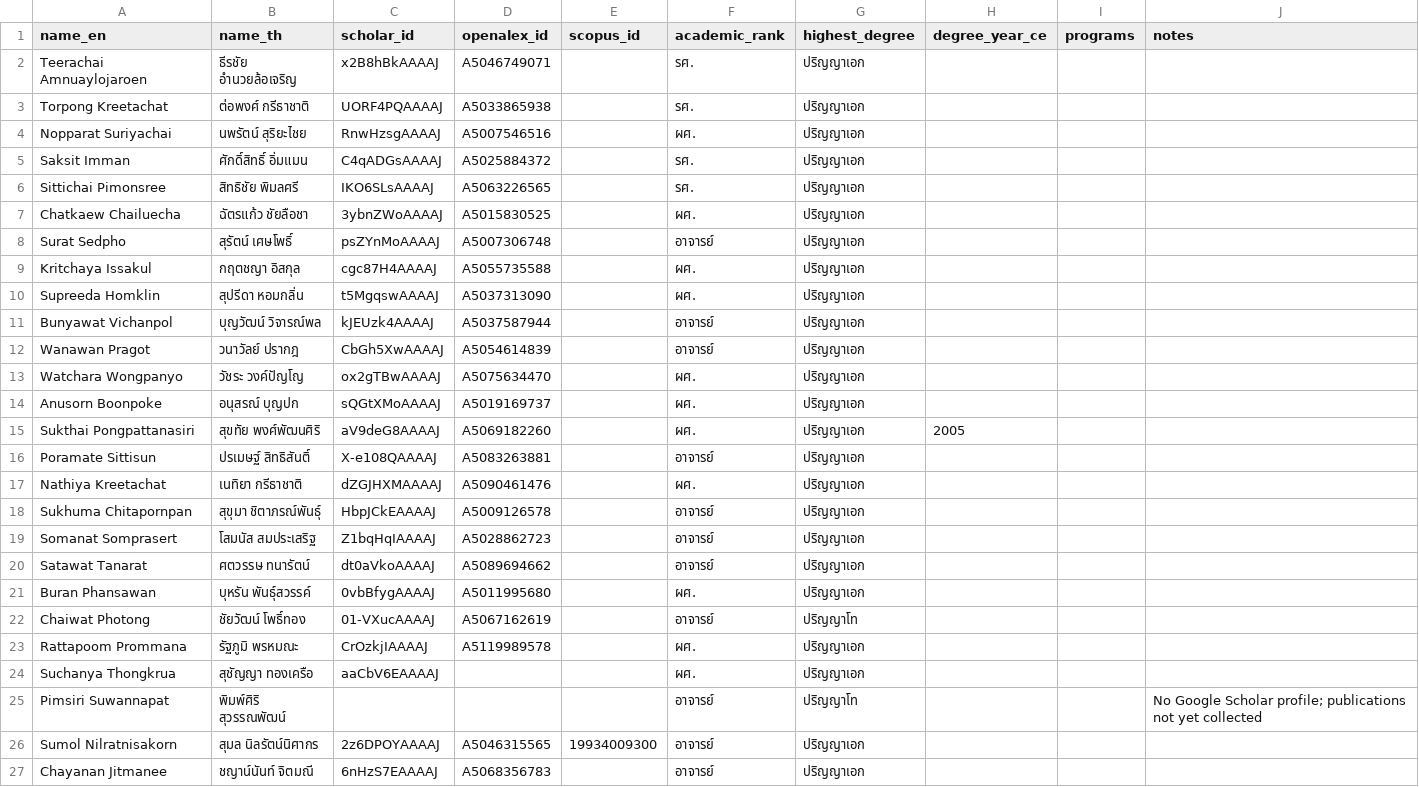
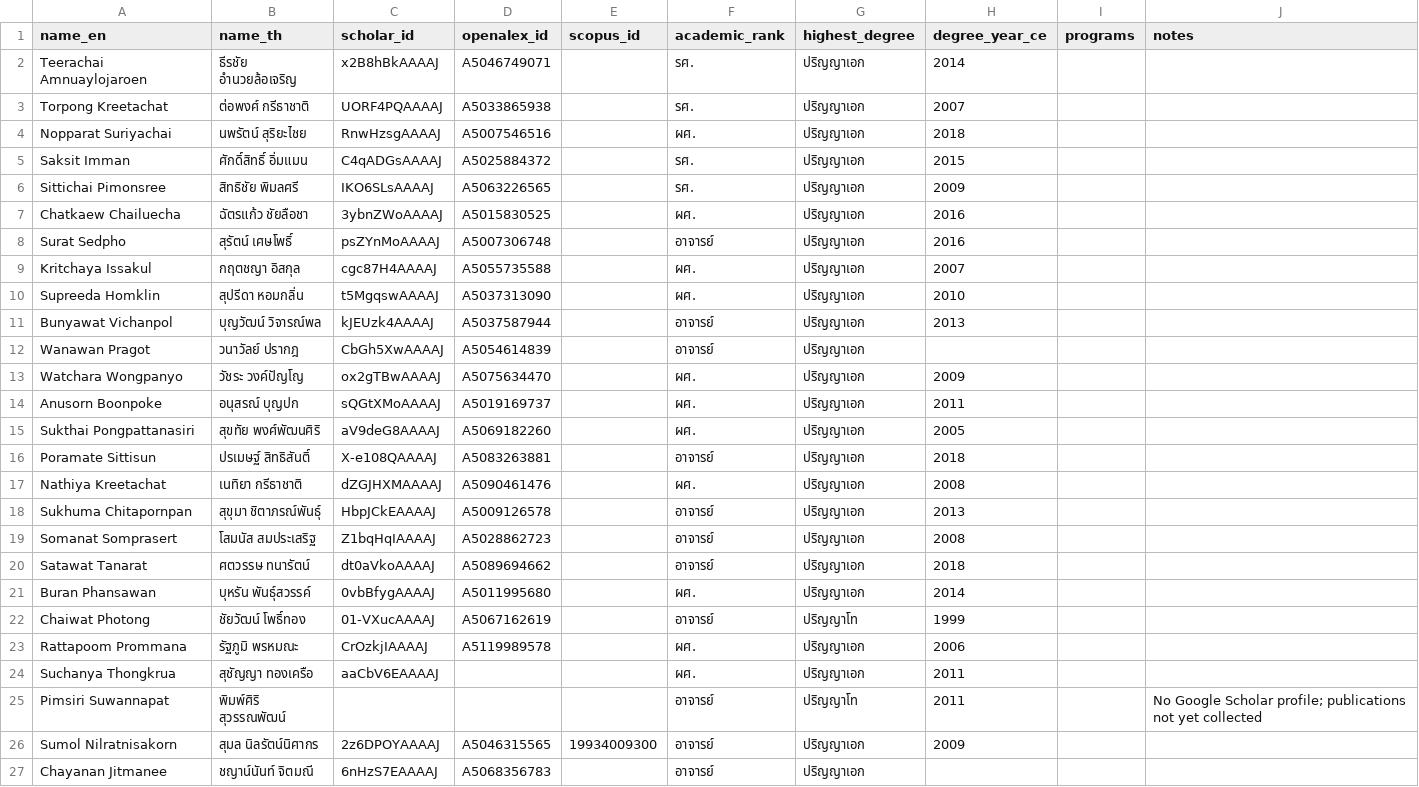
Before and after one commit to smalltee2/seen-faculty-screening, a CSV file: data/faculty.csv, drawn as a sheet.

```diff
--- a/data/faculty.csv
+++ b/data/faculty.csv
@@ -1,27 +1,27 @@
 name_en,name_th,scholar_id,openalex_id,scopus_id,academic_rank,highest_degree,degree_year_ce,programs,notes
-Teerachai Amnuaylojaroen,ธีรชัย อำนวยล้อเจริญ,x2B8hBkAAAAJ,A5046749071,,รศ.,ปริญญาเอก,,,
-Torpong Kreetachat,ต่อพงศ์ กรีธาชาติ,UORF4PQAAAAJ,A5033865938,,รศ.,ปริญญาเอก,,,
-Nopparat Suriyachai,นพรัตน์ สุริยะไชย,RnwHzsgAAAAJ,A5007546516,,ผศ.,ปริญญาเอก,,,
-Saksit Imman,ศักดิ์สิทธิ์ อิ่มแมน,C4qADGsAAAAJ,A5025884372,,รศ.,ปริญญาเอก,,,
-Sittichai Pimonsree,สิทธิชัย พิมลศรี,IKO6SLsAAAAJ,A5063226565,,รศ.,ปริญญาเอก,,,
-Chatkaew Chailuecha,ฉัตรแก้ว ชัยลือชา,3ybnZWoAAAAJ,A5015830525,,ผศ.,ปริญญาเอก,,,
-Surat Sedpho,สุรัตน์ เศษโพธิ์,psZYnMoAAAAJ,A5007306748,,อาจารย์,ปริญญาเอก,,,
-Kritchaya Issakul,กฤตชญา อิสกุล,cgc87H4AAAAJ,A5055735588,,ผศ.,ปริญญาเอก,,,
-Supreeda Homklin,สุปรีดา หอมกลิ่น,t5MgqswAAAAJ,A5037313090,,ผศ.,ปริญญาเอก,,,
-Bunyawat Vichanpol,บุญวัฒน์ วิจารณ์พล,kJEUzk4AAAAJ,A5037587944,,อาจารย์,ปริญญาเอก,,,
+Teerachai Amnuaylojaroen,ธีรชัย อำนวยล้อเจริญ,x2B8hBkAAAAJ,A5046749071,,รศ.,ปริญญาเอก,2014,,
+Torpong Kreetachat,ต่อพงศ์ กรีธาชาติ,UORF4PQAAAAJ,A5033865938,,รศ.,ปริญญาเอก,2007,,
+Nopparat Suriyachai,นพรัตน์ สุริยะไชย,RnwHzsgAAAAJ,A5007546516,,ผศ.,ปริญญาเอก,2018,,
+Saksit Imman,ศักดิ์สิทธิ์ อิ่มแมน,C4qADGsAAAAJ,A5025884372,,รศ.,ปริญญาเอก,2015,,
+Sittichai Pimonsree,สิทธิชัย พิมลศรี,IKO6SLsAAAAJ,A5063226565,,รศ.,ปริญญาเอก,2009,,
+Chatkaew Chailuecha,ฉัตรแก้ว ชัยลือชา,3ybnZWoAAAAJ,A5015830525,,ผศ.,ปริญญาเอก,2016,,
+Surat Sedpho,สุรัตน์ เศษโพธิ์,psZYnMoAAAAJ,A5007306748,,อาจารย์,ปริญญาเอก,2016,,
+Kritchaya Issakul,กฤตชญา อิสกุล,cgc87H4AAAAJ,A5055735588,,ผศ.,ปริญญาเอก,2007,,
+Supreeda Homklin,สุปรีดา หอมกลิ่น,t5MgqswAAAAJ,A5037313090,,ผศ.,ปริญญาเอก,2010,,
+Bunyawat Vichanpol,บุญวัฒน์ วิจารณ์พล,kJEUzk4AAAAJ,A5037587944,,อาจารย์,ปริญญาเอก,2013,,
 Wanawan Pragot,วนาวัลย์ ปรากฎ,CbGh5XwAAAAJ,A5054614839,,อาจารย์,ปริญญาเอก,,,
-Watchara Wongpanyo,วัชระ วงค์ปัญโญ,ox2gTBwAAAAJ,A5075634470,,ผศ.,ปริญญาเอก,,,
-Anusorn Boonpoke,อนุสรณ์ บุญปก,sQGtXMoAAAAJ,A5019169737,,ผศ.,ปริญญาเอก,,,
+Watchara Wongpanyo,วัชระ วงค์ปัญโญ,ox2gTBwAAAAJ,A5075634470,,ผศ.,ปริญญาเอก,2009,,
+Anusorn Boonpoke,อนุสรณ์ บุญปก,sQGtXMoAAAAJ,A5019169737,,ผศ.,ปริญญาเอก,2011,,
 Sukthai Pongpattanasiri,สุขทัย พงศ์พัฒนศิริ,aV9deG8AAAAJ,A5069182260,,ผศ.,ปริญญาเอก,2005,,
-Poramate Sittisun,ปรเมษฐ์ สิทธิสันติ์,X-e108QAAAAJ,A5083263881,,อาจารย์,ปริญญาเอก,,,
-Nathiya Kreetachat,เนทิยา กรีธาชาติ,dZGJHXMAAAAJ,A5090461476,,ผศ.,ปริญญาเอก,,,
-Sukhuma Chitapornpan,สุขุมา ชิตาภรณ์พันธุ์,HbpJCkEAAAAJ,A5009126578,,อาจารย์,ปริญญาเอก,,,
-Somanat Somprasert,โสมนัส สมประเสริฐ,Z1bqHqIAAAAJ,A5028862723,,อาจารย์,ปริญญาเอก,,,
-Satawat Tanarat,ศตวรรษ ทนารัตน์,dt0aVkoAAAAJ,A5089694662,,อาจารย์,ปริญญาเอก,,,
-Buran Phansawan,บุหรัน พันธุ์สวรรค์,0vbBfygAAAAJ,A5011995680,,ผศ.,ปริญญาเอก,,,
-Chaiwat Photong,ชัยวัฒน์ โพธิ์ทอง,01-VXucAAAAJ,A5067162619,,อาจารย์,ปริญญาโท,,,
-Rattapoom Prommana,รัฐภูมิ พรหมณะ,CrOzkjIAAAAJ,A5119989578,,ผศ.,ปริญญาเอก,,,
-Suchanya Thongkrua,สุชัญญา ทองเครือ,aaCbV6EAAAAJ,,,ผศ.,ปริญญาเอก,,,
-Pimsiri Suwannapat,พิมพ์ศิริ สุวรรณพัฒน์,,,,อาจารย์,ปริญญาโท,,,No Google Scholar profile; publications not yet collected
-Sumol Nilratnisakorn,สุมล นิลรัตน์นิศากร,2z6DPOYAAAAJ,A5046315565,19934009300,อาจารย์,ปริญญาเอก,,,
+Poramate Sittisun,ปรเมษฐ์ สิทธิสันติ์,X-e108QAAAAJ,A5083263881,,อาจารย์,ปริญญาเอก,2018,,
+Nathiya Kreetachat,เนทิยา กรีธาชาติ,dZGJHXMAAAAJ,A5090461476,,ผศ.,ปริญญาเอก,2008,,
+Sukhuma Chitapornpan,สุขุมา ชิตาภรณ์พันธุ์,HbpJCkEAAAAJ,A5009126578,,อาจารย์,ปริญญาเอก,2013,,
+Somanat Somprasert,โสมนัส สมประเสริฐ,Z1bqHqIAAAAJ,A5028862723,,อาจารย์,ปริญญาเอก,2008,,
+Satawat Tanarat,ศตวรรษ ทนารัตน์,dt0aVkoAAAAJ,A5089694662,,อาจารย์,ปริญญาเอก,2018,,
+Buran Phansawan,บุหรัน พันธุ์สวรรค์,0vbBfygAAAAJ,A5011995680,,ผศ.,ปริญญาเอก,2014,,
+Chaiwat Photong,ชัยวัฒน์ โพธิ์ทอง,01-VXucAAAAJ,A5067162619,,อาจารย์,ปริญญาโท,1999,,
+Rattapoom Prommana,รัฐภูมิ พรหมณะ,CrOzkjIAAAAJ,A5119989578,,ผศ.,ปริญญาเอก,2006,,
+Suchanya Thongkrua,สุชัญญา ทองเครือ,aaCbV6EAAAAJ,,,ผศ.,ปริญญาเอก,2011,,
+Pimsiri Suwannapat,พิมพ์ศิริ สุวรรณพัฒน์,,,,อาจารย์,ปริญญาโท,2011,,No Google Scholar profile; publications not yet collected
+Sumol Nilratnisakorn,สุมล นิลรัตน์นิศากร,2z6DPOYAAAAJ,A5046315565,19934009300,อาจารย์,ปริญญาเอก,2009,,
 Chayanan Jitmanee,ชญาน์นันท์ จิตมณี,6nHzS7EAAAAJ,A5068356783,,อาจารย์,ปริญญาเอก,,,
```
